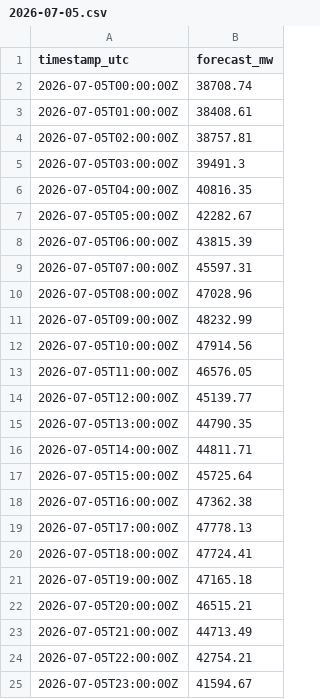
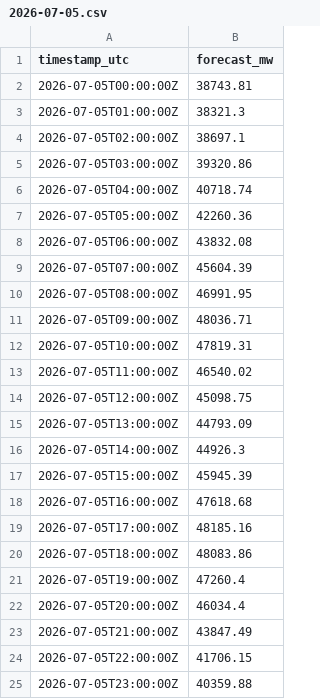
Before and after one commit to linus-thk/syntaxerror-prognose, a CSV file: submissions/syntaxerror/2026-07-05.csv, drawn as a sheet.

Commit message:
submission(syntaxerror): forecast 2026-07-06
uv run syntaxerror_ensemble_test.py --as-of 2026-07-05T17:20:00Z --deterministic

```diff
--- a/submissions/syntaxerror/2026-07-05.csv
+++ b/submissions/syntaxerror/2026-07-05.csv
@@ -1,25 +1,25 @@
 timestamp_utc,forecast_mw
-2026-07-05T00:00:00Z,38708.74
-2026-07-05T01:00:00Z,38408.61
-2026-07-05T02:00:00Z,38757.81
-2026-07-05T03:00:00Z,39491.3
-2026-07-05T04:00:00Z,40816.35
-2026-07-05T05:00:00Z,42282.67
-2026-07-05T06:00:00Z,43815.39
-2026-07-05T07:00:00Z,45597.31
-2026-07-05T08:00:00Z,47028.96
-2026-07-05T09:00:00Z,48232.99
-2026-07-05T10:00:00Z,47914.56
-2026-07-05T11:00:00Z,46576.05
-2026-07-05T12:00:00Z,45139.77
-2026-07-05T13:00:00Z,44790.35
-2026-07-05T14:00:00Z,44811.71
-2026-07-05T15:00:00Z,45725.64
-2026-07-05T16:00:00Z,47362.38
-2026-07-05T17:00:00Z,47778.13
-2026-07-05T18:00:00Z,47724.41
-2026-07-05T19:00:00Z,47165.18
-2026-07-05T20:00:00Z,46515.21
-2026-07-05T21:00:00Z,44713.49
-2026-07-05T22:00:00Z,42754.21
-2026-07-05T23:00:00Z,41594.67
+2026-07-05T00:00:00Z,38743.81
+2026-07-05T01:00:00Z,38321.3
+2026-07-05T02:00:00Z,38697.1
+2026-07-05T03:00:00Z,39320.86
+2026-07-05T04:00:00Z,40718.74
+2026-07-05T05:00:00Z,42260.36
+2026-07-05T06:00:00Z,43832.08
+2026-07-05T07:00:00Z,45604.39
+2026-07-05T08:00:00Z,46991.95
+2026-07-05T09:00:00Z,48036.71
+2026-07-05T10:00:00Z,47819.31
+2026-07-05T11:00:00Z,46540.02
+2026-07-05T12:00:00Z,45098.75
+2026-07-05T13:00:00Z,44793.09
+2026-07-05T14:00:00Z,44926.3
+2026-07-05T15:00:00Z,45945.39
+2026-07-05T16:00:00Z,47618.68
+2026-07-05T17:00:00Z,48185.16
+2026-07-05T18:00:00Z,48083.86
+2026-07-05T19:00:00Z,47260.4
+2026-07-05T20:00:00Z,46034.4
+2026-07-05T21:00:00Z,43847.49
+2026-07-05T22:00:00Z,41706.15
+2026-07-05T23:00:00Z,40359.88
```
Also changed, not shown: 21 other files.
